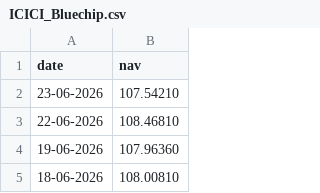
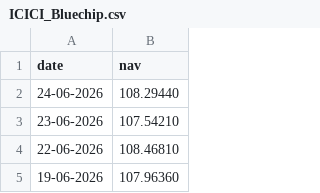
Before and after one commit to Niranjan-IoT/MutualFundAnalytics, a CSV file: data/raw/ICICI_Bluechip.csv, drawn as a sheet; only a part is shown; the shorter side is filled out with more unchanged rows; the diff names each change by its address in the sheet, - before the commit and + after, or states it on an @@ line.

```diff
--- a/data/raw/ICICI_Bluechip.csv
+++ b/data/raw/ICICI_Bluechip.csv
+row 2: 24-06-2026 | 108.29440
```
Also changed, not shown: data/raw/Axis_Bluechip.csv, data/raw/Kotak_Bluechip.csv, 4 other files.
